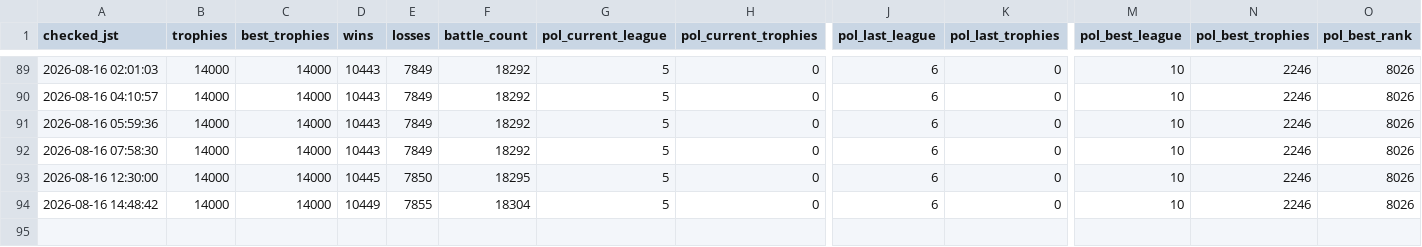
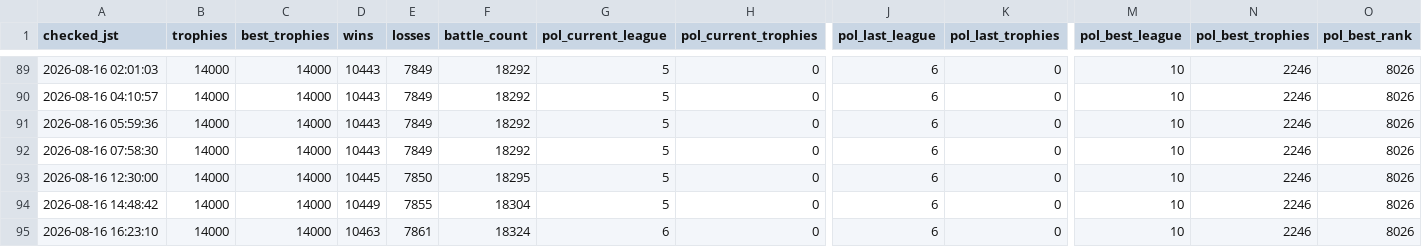
Before and after one commit to koh01201/clash-log, a CSV file: profile.csv, drawn as a sheet; only a part is shown, gaps mark what is left out; rows hold the shown columns only; the diff names each change by its address in the sheet, - before the commit and + after, or states it on an @@ line.

```diff
--- a/profile.csv
+++ b/profile.csv
+row 95: 2026-08-16 16:23:10 | 14000 | 14000 | 10463 | 7861 | 18324 | 6 | 0 | 6 | 0 | 10 | 2246 | 8026
```
Also changed, not shown: 34 other files.
